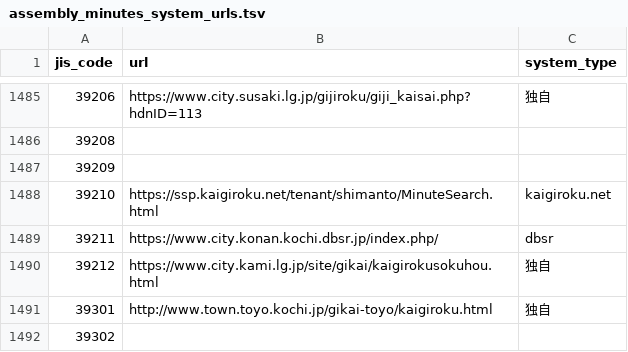
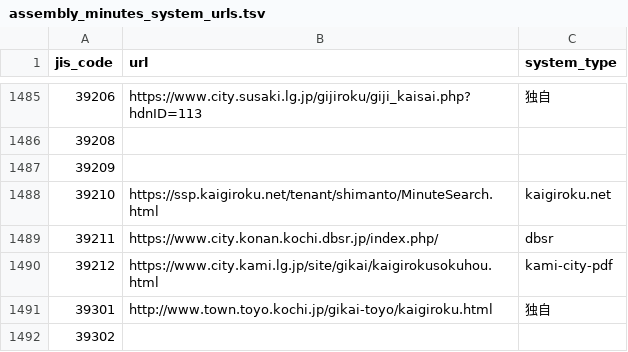
Before and after one commit to mimidesunya/miyabe-tools, a TSV file: data/municipalities/assembly_minutes_system_urls.tsv, drawn as a sheet; only a part is shown, gaps mark what is left out.

Commit message:
Add Kami City minutes PDF scraper

```diff
--- a/data/municipalities/assembly_minutes_system_urls.tsv
+++ b/data/municipalities/assembly_minutes_system_urls.tsv
@@ -1489,3 +1489,3 @@ jis_code	url	system_type
 39211	https://www.city.konan.kochi.dbsr.jp/index.php/	dbsr
-39212	https://www.city.kami.lg.jp/site/gikai/kaigirokusokuhou.html	独自
+39212	https://www.city.kami.lg.jp/site/gikai/kaigirokusokuhou.html	kami-city-pdf
 39301	http://www.town.toyo.kochi.jp/gikai-toyo/kaigiroku.html	独自
```
Also changed, not shown: 7 other files.
